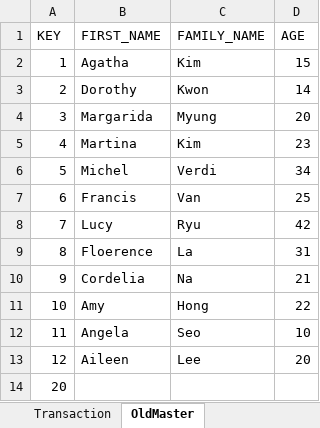
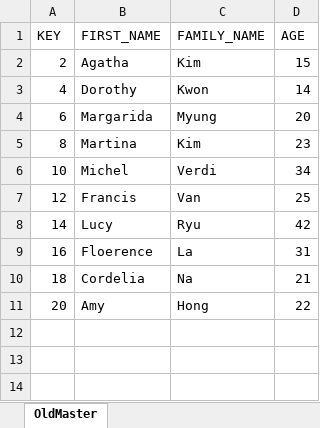
Before and after one commit to Francis0121/homework.3.1, an Excel workbook: FileStructure/UpdateAlgorithm/UpdateAlogrithm.xlsx, sheet OldMaster, drawn as a sheet; values as stored, in another font and other column widths than the file's, no borders; the diff names each change by its address in the sheet, - before the commit and + after, or states it on an @@ line.

```diff
--- a/FileStructure/UpdateAlgorithm/UpdateAlogrithm.xlsx (sheet OldMaster)
+++ b/FileStructure/UpdateAlgorithm/UpdateAlogrithm.xlsx (sheet OldMaster)
-sheet tab: Transaction
-A2 (KEY): 1
+A2 (KEY): 2
-A3 (KEY): 2
+A3 (KEY): 4
-A4 (KEY): 3
+A4 (KEY): 6
-A5 (KEY): 4
+A5 (KEY): 8
-A6 (KEY): 5
+A6 (KEY): 10
-A7 (KEY): 6
+A7 (KEY): 12
-A8 (KEY): 7
+A8 (KEY): 14
-A9 (KEY): 8
+A9 (KEY): 16
-A10 (KEY): 9
+A10 (KEY): 18
-A11 (KEY): 10
+A11 (KEY): 20
-row 12: 11 | Angela | Seo | 10
-row 13: 12 | Aileen | Lee | 20
-row 14: 20
```
Also changed, not shown: 17 other files.
